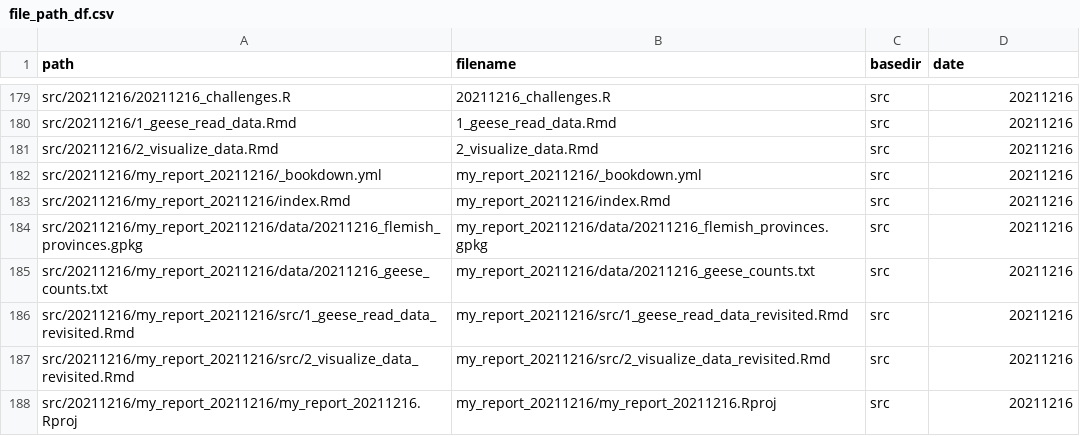
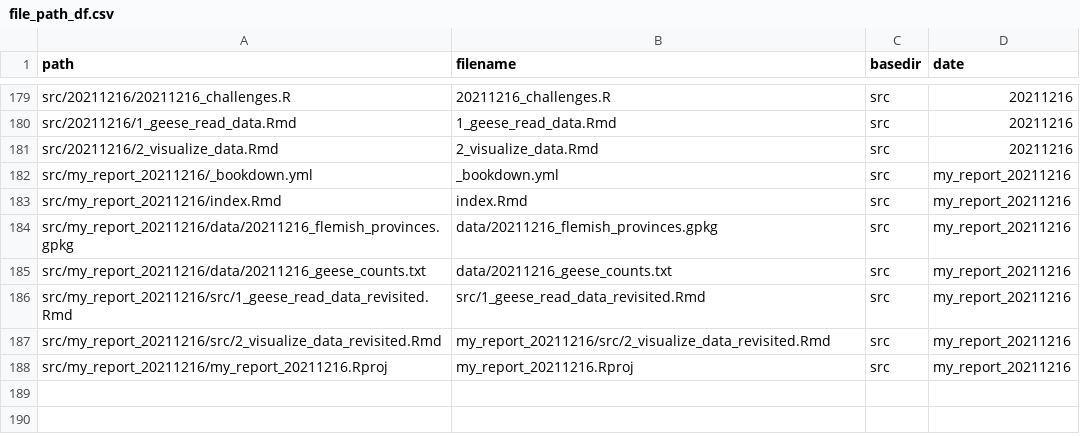
Before and after one commit to inbo/coding-club, a CSV file: file_paths/file_path_df.csv, drawn as a sheet; only a part is shown, gaps mark what is left out.

Commit message:
Set report folder out of 20211216 folder

```diff
--- a/file_paths/file_path_df.csv
+++ b/file_paths/file_path_df.csv
@@ -181,8 +181,8 @@ src/20211216/1_geese_read_data.Rmd,1_geese_read_data.Rmd,src,20211216
 src/20211216/2_visualize_data.Rmd,2_visualize_data.Rmd,src,20211216
-src/20211216/my_report_20211216/_bookdown.yml,my_report_20211216/_bookdown.yml,src,20211216
-src/20211216/my_report_20211216/index.Rmd,my_report_20211216/index.Rmd,src,20211216
-src/20211216/my_report_20211216/data/20211216_flemish_provinces.gpkg,my_report_20211216/data/20211216_flemish_provinces.gpkg,src,20211216
-src/20211216/my_report_20211216/data/20211216_geese_counts.txt,my_report_20211216/data/20211216_geese_counts.txt,src,20211216
-src/20211216/my_report_20211216/src/1_geese_read_data_revisited.Rmd,my_report_20211216/src/1_geese_read_data_revisited.Rmd,src,20211216
-src/20211216/my_report_20211216/src/2_visualize_data_revisited.Rmd,my_report_20211216/src/2_visualize_data_revisited.Rmd,src,20211216
-src/20211216/my_report_20211216/my_report_20211216.Rproj,my_report_20211216/my_report_20211216.Rproj,src,20211216
+src/my_report_20211216/_bookdown.yml,_bookdown.yml,src,my_report_20211216
+src/my_report_20211216/index.Rmd,index.Rmd,src,my_report_20211216
+src/my_report_20211216/data/20211216_flemish_provinces.gpkg,data/20211216_flemish_provinces.gpkg,src,my_report_20211216
+src/my_report_20211216/data/20211216_geese_counts.txt,data/20211216_geese_counts.txt,src,my_report_20211216
+src/my_report_20211216/src/1_geese_read_data_revisited.Rmd,src/1_geese_read_data_revisited.Rmd,src,my_report_20211216
+src/my_report_20211216/src/2_visualize_data_revisited.Rmd,my_report_20211216/src/2_visualize_data_revisited.Rmd,src,my_report_20211216
+src/my_report_20211216/my_report_20211216.Rproj,my_report_20211216.Rproj,src,my_report_20211216
```
Also changed, not shown: 7 other files.
